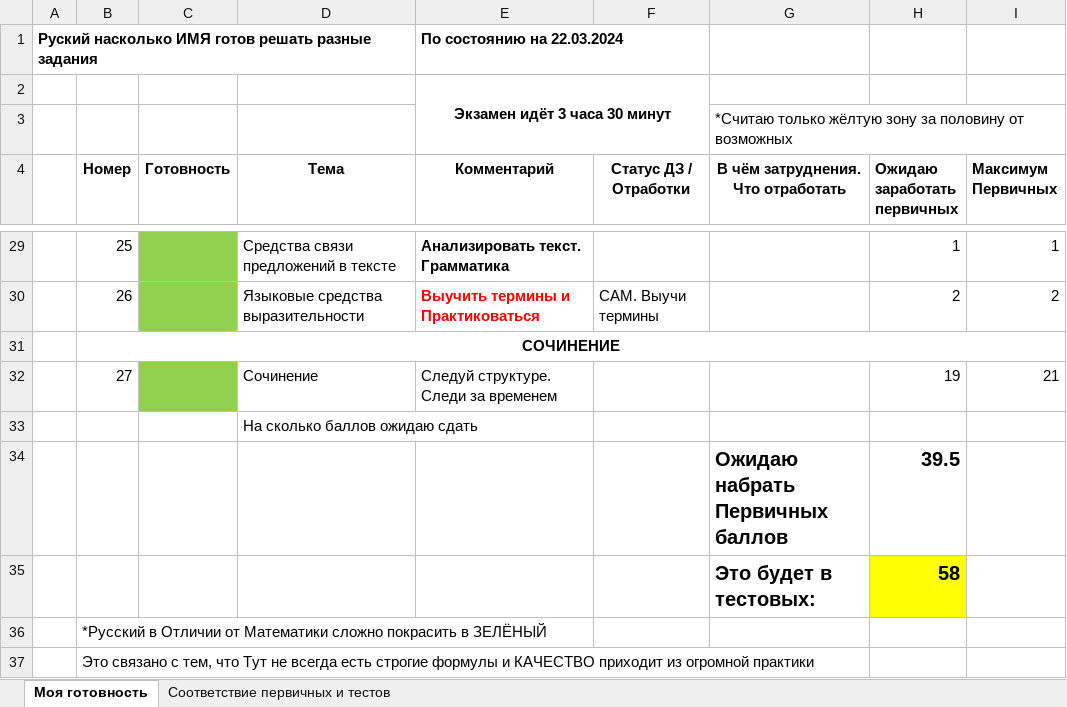
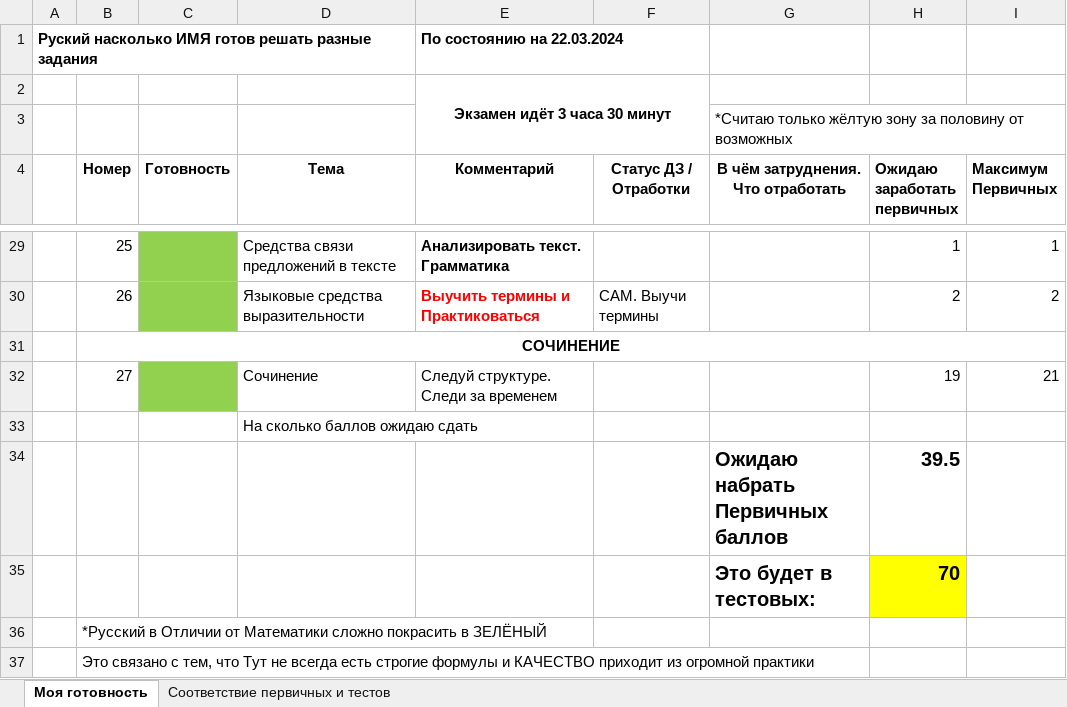
Before and after one commit to Kolonin-Gleb/russian_EGE, an Excel workbook: Русский готовность.xlsx, sheet Моя готовность, drawn as a sheet; only a part is shown, gaps mark what is left out; values as stored, in another font and other column widths than the file's, no borders; charts and pictures not drawn; the diff names each change by its address in the sheet, - before the commit and + after, or states it on an @@ line.

Commit message:
minor table fix

```diff
--- a/Русский готовность.xlsx (sheet Моя готовность)
+++ b/Русский готовность.xlsx (sheet Моя готовность)
-H35 (Ожидаю заработать первичных): 58
+H35 (Ожидаю заработать первичных): 70
```
Also changed, not shown: charts or pictures.
